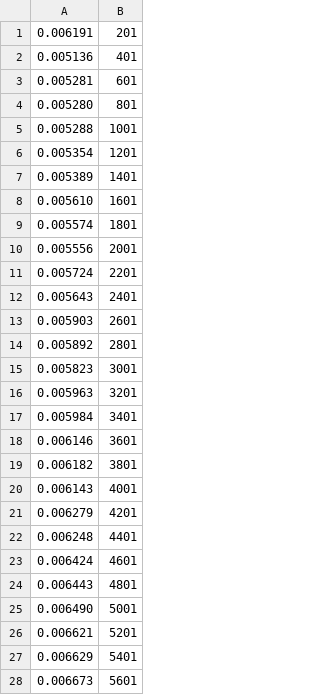
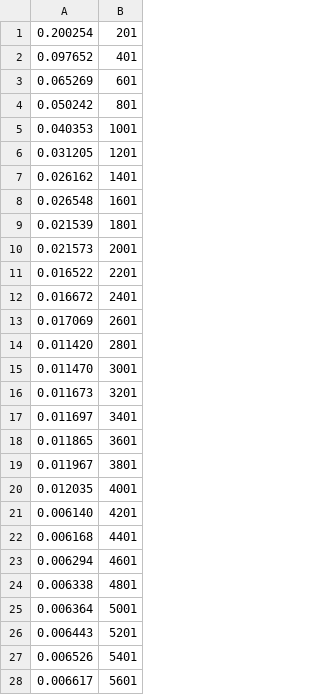
Before and after one commit to dernasherbrezon/clDsp-test, a CSV file: rpi1.perf_fir_filter_float8_input.csv, drawn as a sheet; only a part is shown; the diff covers the shown part only.

Commit message:
each iteration should process all input with different slices

```diff
--- a/rpi1.perf_fir_filter_float8_input.csv
+++ b/rpi1.perf_fir_filter_float8_input.csv
@@ -1,28 +1,28 @@
-0.006191,201
-0.005136,401
-0.005281,601
-0.005280,801
-0.005288,1001
-0.005354,1201
-0.005389,1401
-0.005610,1601
-0.005574,1801
-0.005556,2001
-0.005724,2201
-0.005643,2401
-0.005903,2601
-0.005892,2801
-0.005823,3001
-0.005963,3201
-0.005984,3401
-0.006146,3601
-0.006182,3801
-0.006143,4001
-0.006279,4201
-0.006248,4401
-0.006424,4601
-0.006443,4801
-0.006490,5001
-0.006621,5201
-0.006629,5401
-0.006673,5601
+0.200254,201
+0.097652,401
+0.065269,601
+0.050242,801
+0.040353,1001
+0.031205,1201
+0.026162,1401
+0.026548,1601
+0.021539,1801
+0.021573,2001
+0.016522,2201
+0.016672,2401
+0.017069,2601
+0.011420,2801
+0.011470,3001
+0.011673,3201
+0.011697,3401
+0.011865,3601
+0.011967,3801
+0.012035,4001
+0.006140,4201
+0.006168,4401
+0.006294,4601
+0.006338,4801
+0.006364,5001
+0.006443,5201
+0.006526,5401
+0.006617,5601
```
Also changed, not shown: 13 edited cells elsewhere in this file, rpi3.perf_fir_filter_float8_input.csv, 1 other file.
